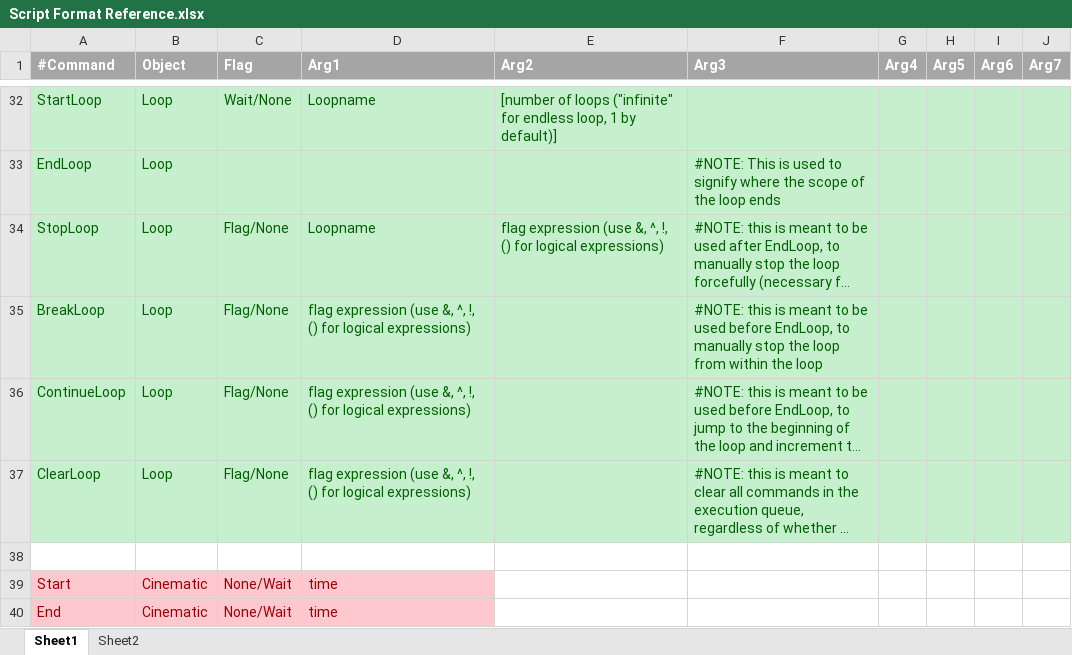
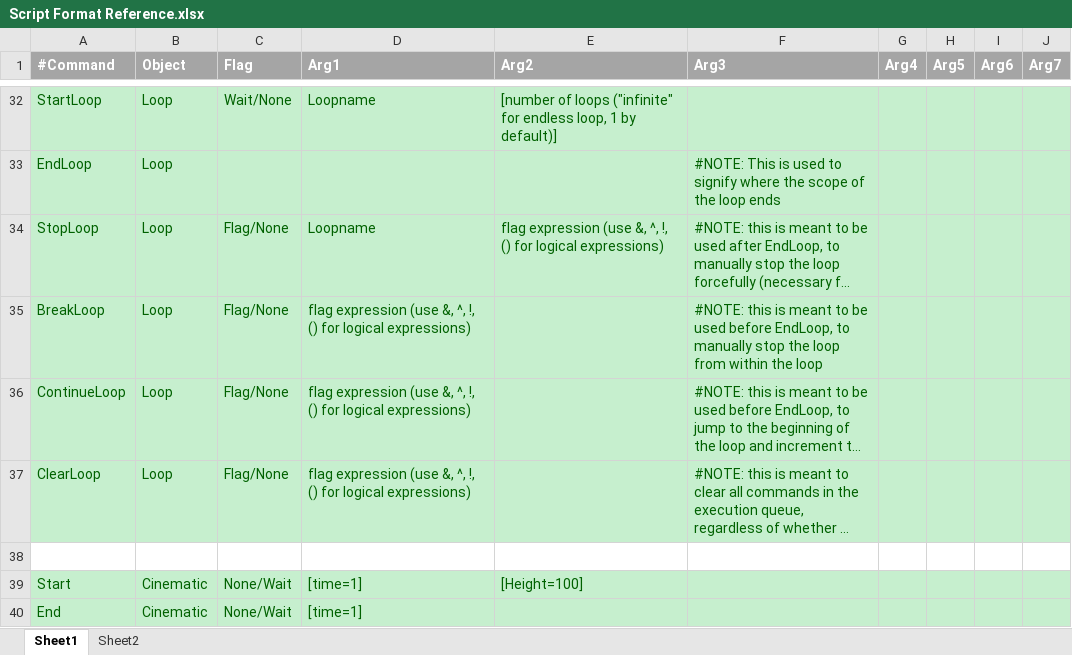
Before and after one commit to Ming-2015/Visual-Novel-Engine, an Excel workbook: Script Format Reference.xlsx, sheet Sheet1, drawn as a sheet; only a part is shown, gaps mark what is left out; long unchanged cells end in …; values as stored, in another font and other column widths than the file's, no borders; the diff names each change by its address in the sheet, - before the commit and + after, or states it on an @@ line.

Commit message:
added start and end cinematic bars command

```diff
--- a/Script Format Reference.xlsx (sheet Sheet1)
+++ b/Script Format Reference.xlsx (sheet Sheet1)
@@ A39:D40 fill: #FFC7CE → #C6EFCE, text colour: #9C0006 → #006100 @@
-D39:D40 (Arg1): time
+D39:D40 (Arg1): [time=1]
-E39 (Arg2): (empty)
+E39 (Arg2): [Height=100]
-E39:J40 fill: none
+E39:J40 fill: #C6EFCE
```
Also changed, not shown: 18 other files.
